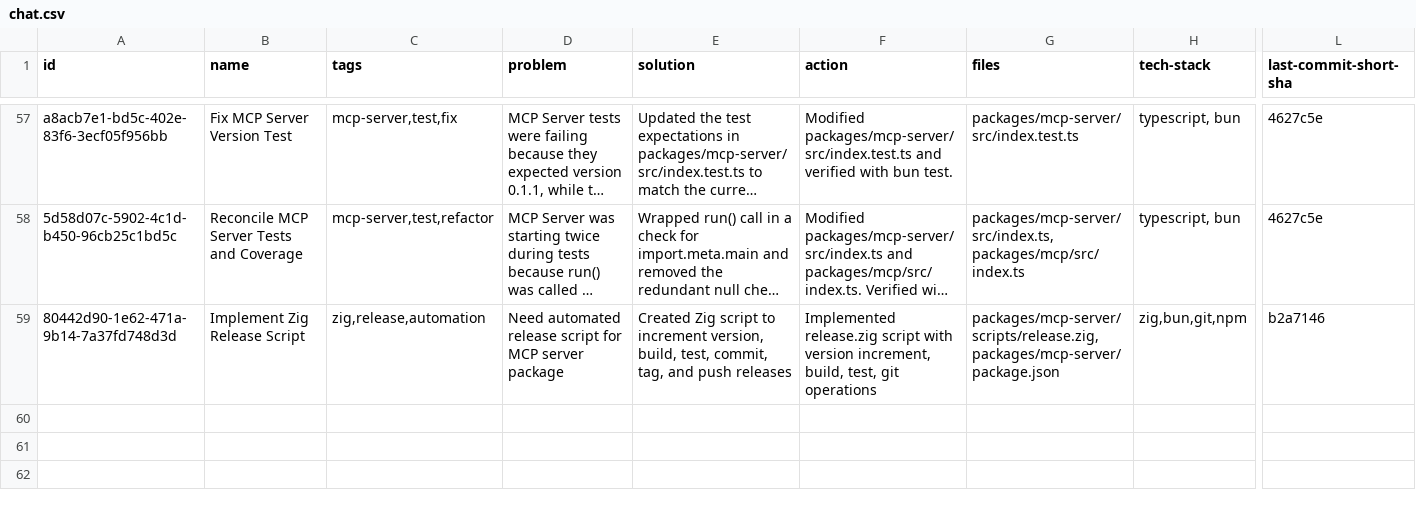
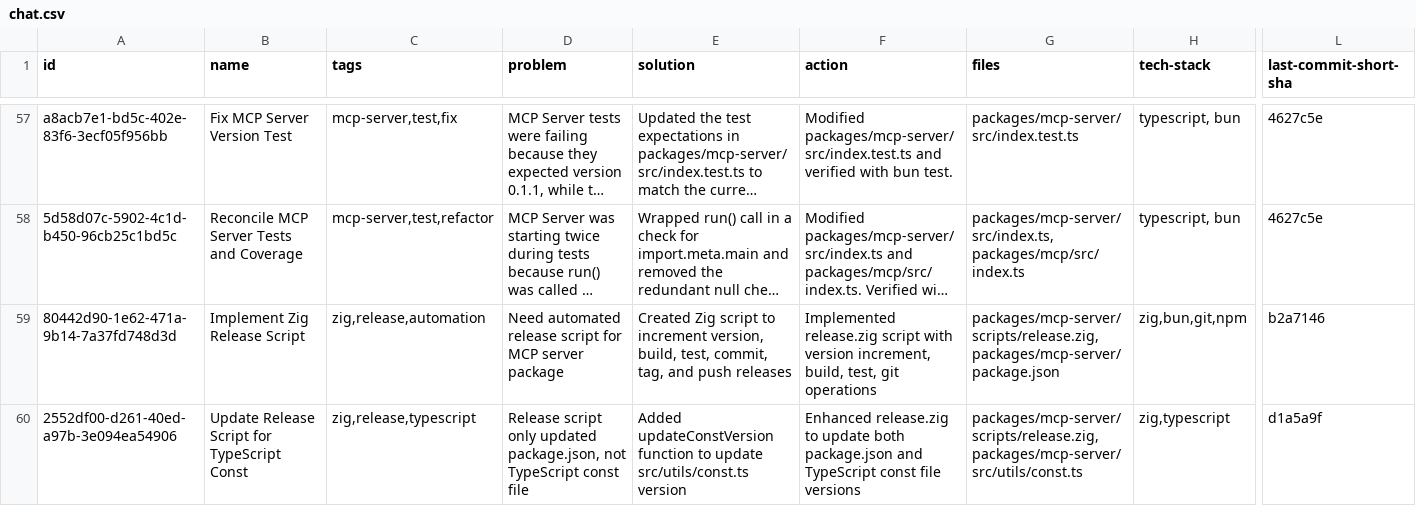
Before and after one commit to loclv/llm-lean-log, a CSV file: logs/chat.csv, drawn as a sheet; only a part is shown, gaps mark what is left out; long unchanged cells end in …; rows hold the shown columns only; the diff names each change by its address in the sheet, - before the commit and + after, or states it on an @@ line.

```diff
--- a/logs/chat.csv
+++ b/logs/chat.csv
+row 60: 2552df00-d261-40ed-a97b-3e094ea54906 | Update Release Script for TypeScript Const | zig,release,typescript | Release script only updated package.json, not TypeScript const file | Added updateConstVersion function to update src/utils/const.ts version | Enhanced release.zig to update both package.json and TypeScript const file versions | packages/mcp-server/scripts/release.zig,packages/mcp-server/src/utils/const.ts | zig,typescript | d1a5a9f
```
Also changed, not shown: 2 other files.
